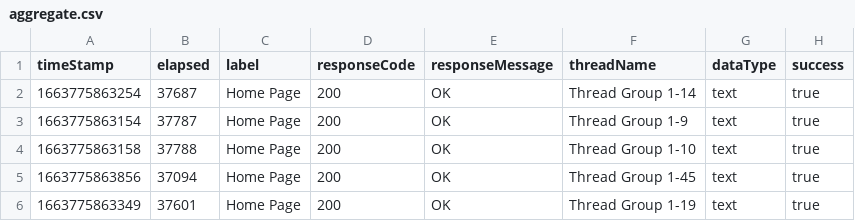
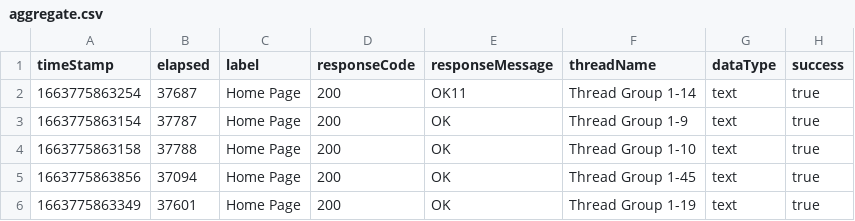
Before and after one commit to nileshkumar1234-QA/Katalon, a CSV file: settings/Test Folder/aggregate.csv, drawn as a sheet; only a part is shown; the diff names each change by its address in the sheet, - before the commit and + after, or states it on an @@ line.

Commit message:
Changed CSV file (#2)

```diff
--- a/settings/Test Folder/aggregate.csv
+++ b/settings/Test Folder/aggregate.csv
-E2 (responseMessage): OK
+E2 (responseMessage): OK11
```
